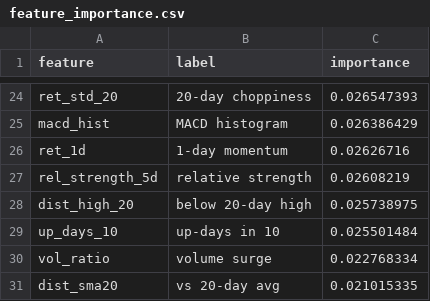
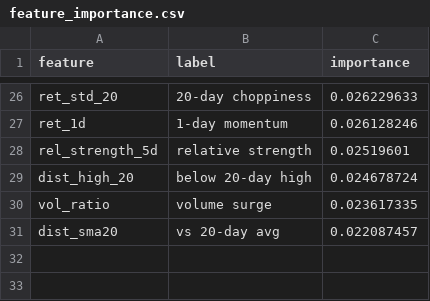
Before and after one commit to AadithS13/MyStockScanner, a CSV file: data/feature_importance.csv, drawn as a sheet; only a part is shown, gaps mark what is left out; removed rows and columns are numbered as before the commit, all else as after; the diff covers the shown part only; the diff names each change by its address in the sheet, - before the commit and + after, or states it on an @@ line.

```diff
--- a/data/feature_importance.csv
+++ b/data/feature_importance.csv
-C26 (importance): 0.026547393
+C26 (importance): 0.026229633
-row 25: macd_hist | MACD histogram | 0.026386429
-C27 (importance): 0.02626716
+C27 (importance): 0.026128246
-C28 (importance): 0.02608219
+C28 (importance): 0.02519601
-C29 (importance): 0.025738975
+C29 (importance): 0.024678724
-row 29: up_days_10 | up-days in 10 | 0.025501484
-C30 (importance): 0.022768334
+C30 (importance): 0.023617335
-C31 (importance): 0.021015335
+C31 (importance): 0.022087457
```
Also changed, not shown: 11 added rows, 9 removed rows and 13 edited cells elsewhere in this file, data/predictions.csv, 4 other files.
